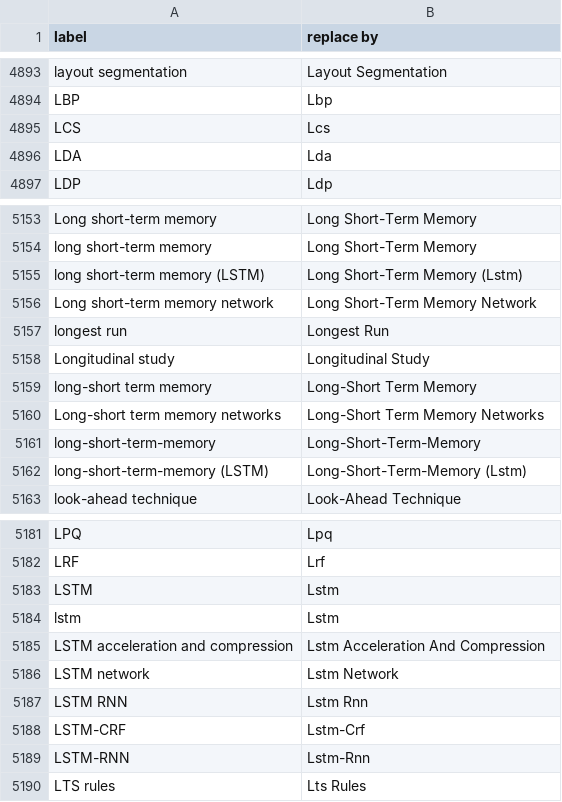
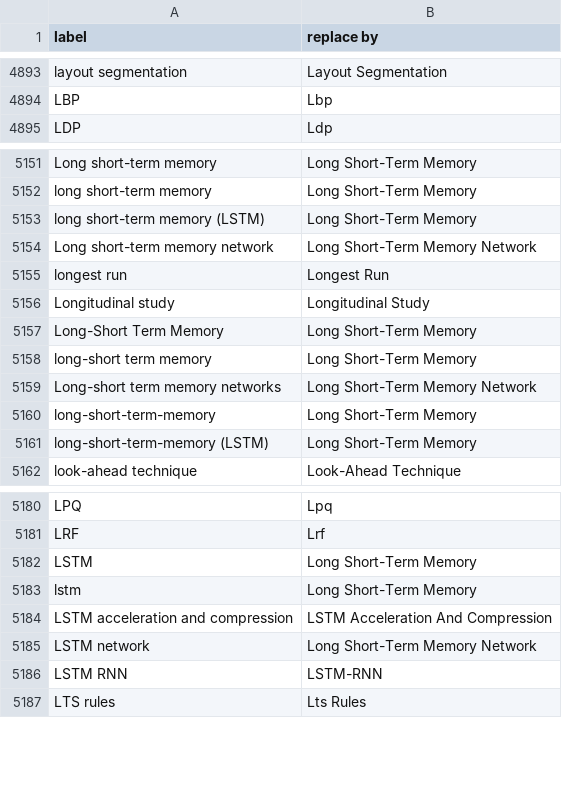
Before and after one commit to alix-tz/sci-htr, a CSV file: clean_thesau.csv, drawn as a sheet; only a part is shown, gaps mark what is left out; the diff covers the shown part only.

```diff
--- a/clean_thesau.csv
+++ b/clean_thesau.csv
@@ -4894,4 +4894,2 @@ layout segmentation,Layout Segmentation
 LBP,Lbp
-LCS,Lcs
-LDA,Lda
 LDP,Ldp
@@ -5154,3 +5152,3 @@ Long short-term memory,Long Short-Term Memory
 long short-term memory,Long Short-Term Memory
-long short-term memory (LSTM),Long Short-Term Memory (Lstm)
+long short-term memory (LSTM),Long Short-Term Memory
 Long short-term memory network,Long Short-Term Memory Network
@@ -5158,6 +5156,7 @@ longest run,Longest Run
 Longitudinal study,Longitudinal Study
-long-short term memory,Long-Short Term Memory
-Long-short term memory networks,Long-Short Term Memory Networks
-long-short-term-memory,Long-Short-Term-Memory
-long-short-term-memory (LSTM),Long-Short-Term-Memory (Lstm)
+Long-Short Term Memory,Long Short-Term Memory
+long-short term memory,Long Short-Term Memory
+Long-short term memory networks,Long Short-Term Memory Network
+long-short-term-memory,Long Short-Term Memory
+long-short-term-memory (LSTM),Long Short-Term Memory
 look-ahead technique,Look-Ahead Technique
@@ -5182,9 +5181,7 @@ LPQ,Lpq
 LRF,Lrf
-LSTM,Lstm
-lstm,Lstm
-LSTM acceleration and compression,Lstm Acceleration And Compression
-LSTM network,Lstm Network
-LSTM RNN,Lstm Rnn
-LSTM-CRF,Lstm-Crf
-LSTM-RNN,Lstm-Rnn
+LSTM,Long Short-Term Memory
+lstm,Long Short-Term Memory
+LSTM acceleration and compression,LSTM Acceleration And Compression
+LSTM network,Long Short-Term Memory Network
+LSTM RNN,LSTM-RNN
 LTS rules,Lts Rules
```
Also changed, not shown: 1 added row, 9 removed rows and 33 edited cells elsewhere in this file.
